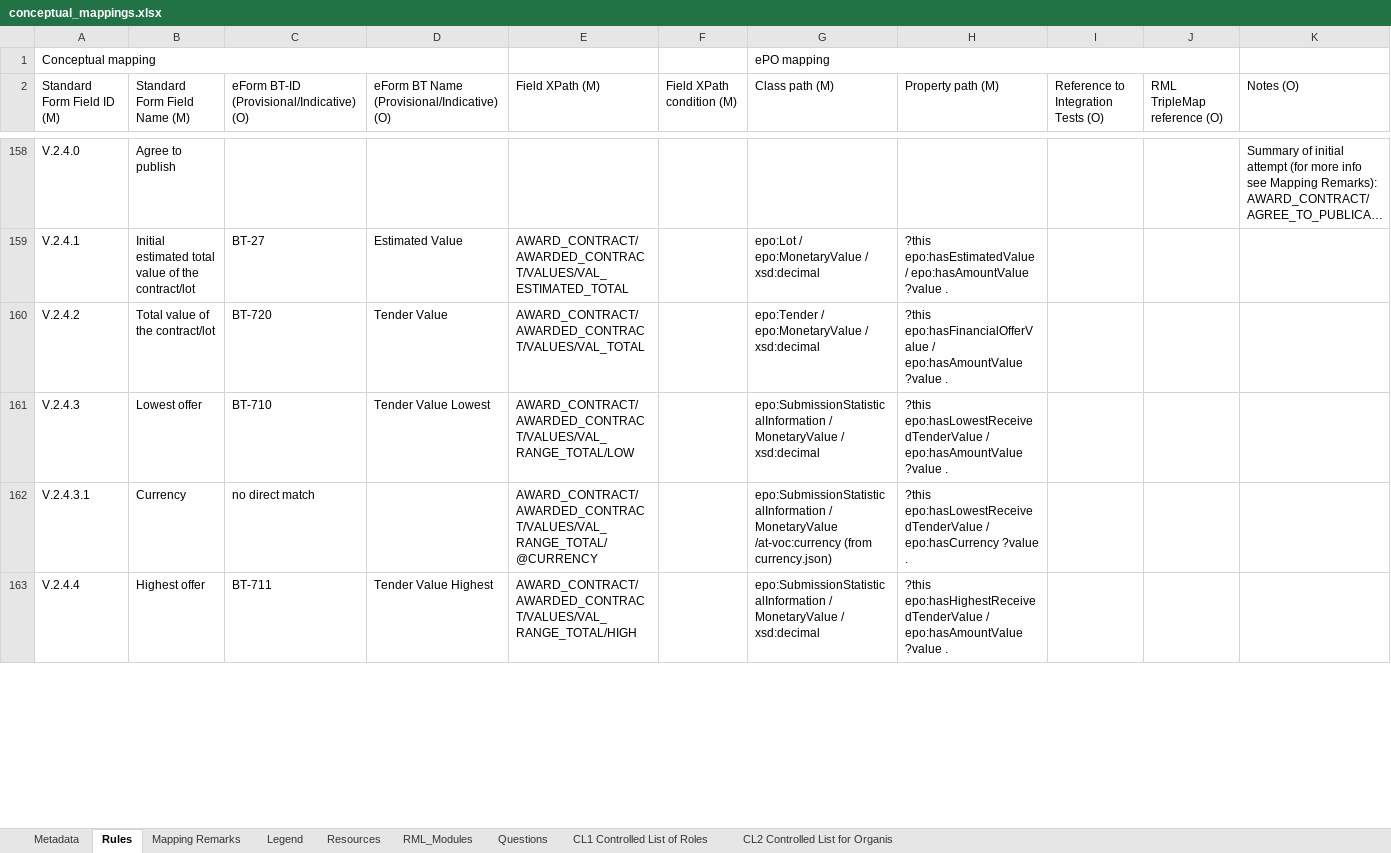
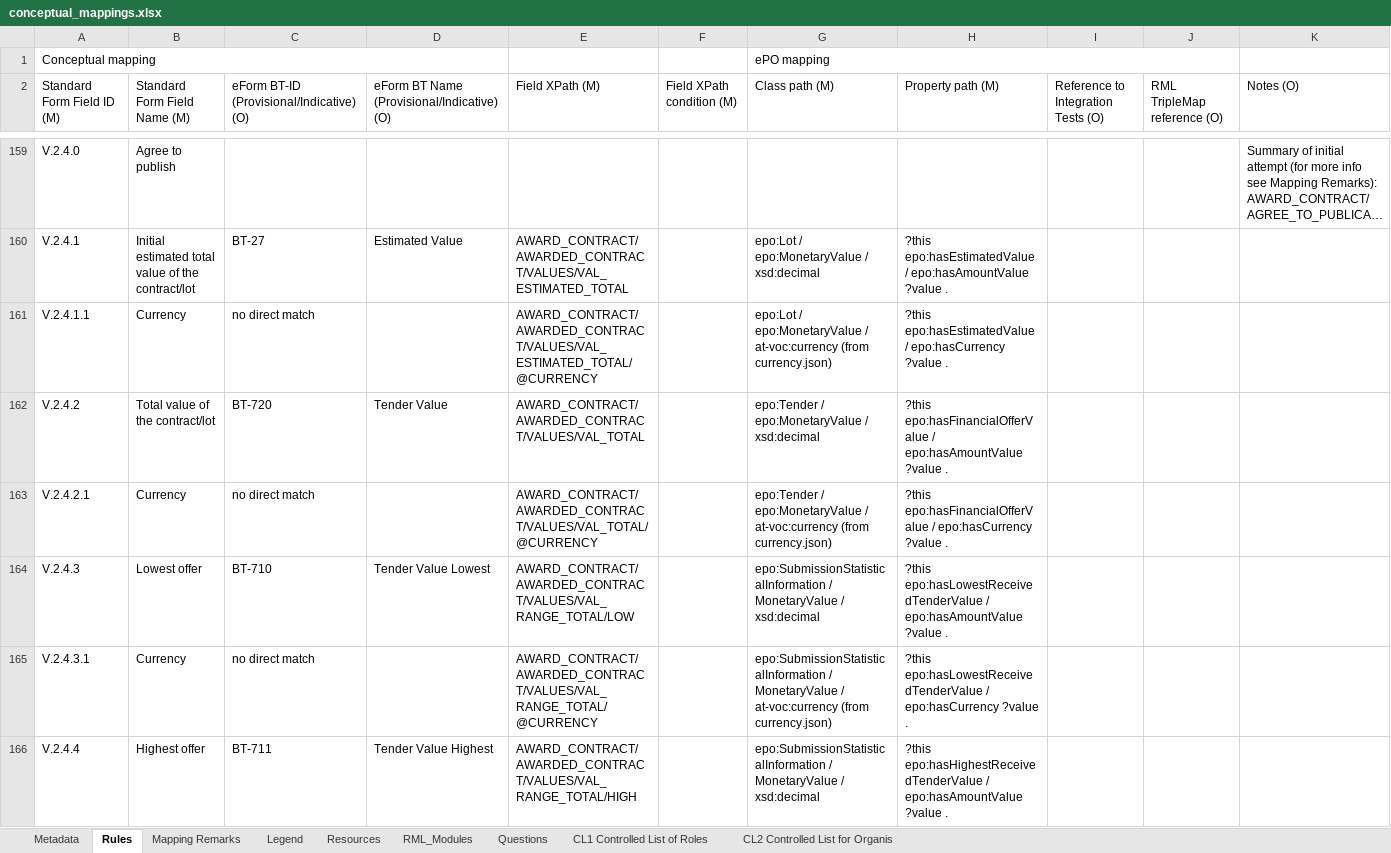
Before and after one commit to OP-TED/ted-rdf-mapping, an Excel workbook: mappings/package_F06/transformation/conceptual_mappings.xlsx, sheet Rules, drawn as a sheet; only a part is shown, gaps mark what is left out; long unchanged cells end in …; values as stored, in another font and other column widths than the file's, no cell formats; charts and pictures and conditional formats not drawn; addresses are those after the commit; the diff covers the shown part only; the diff names each change by its address in the sheet, - before the commit and + after, or states it on an @@ line.

Commit message:
Initial commit of package_F22, and updated conceptual mappings for F03, F06, and F25.

```diff
--- a/mappings/package_F06/transformation/conceptual_mappings.xlsx (sheet Rules)
+++ b/mappings/package_F06/transformation/conceptual_mappings.xlsx (sheet Rules)
+row 161: V.2.4.1.1 | Currency | no direct match |  | AWARD_CONTRACT/AWARDED_CONTRACT/VALUES/VAL_ESTIMATED_TOTAL/@CURRENCY |  | epo:Lot / epo:MonetaryValue / at-voc:currency (from currency.json) | ?this epo:hasEstimatedValue / epo:hasCurrency ?value .
+row 163: V.2.4.2.1 | Currency | no direct match |  | AWARD_CONTRACT/AWARDED_CONTRACT/VALUES/VAL_TOTAL/@CURRENCY |  | epo:Tender / epo:MonetaryValue / at-voc:currency (from currency.json) | ?this epo:hasFinancialOfferValue / epo:hasCurrency ?value .
-G165 (Class path (M)): …/ MonetaryValue /at-voc:currency (from currency.json)
+G165 (Class path (M)): …/ MonetaryValue / at-voc:currency (from currency.json)
```
Also changed, not shown: 1 added row and 5 edited cells elsewhere in this sheet, sheet Metadata, cell formats, mappings/package_F03/transformation/conceptual_mappings.xlsx, mappings/package_F25/transformation/conceptual_mappings.xlsx, 23 other files.
